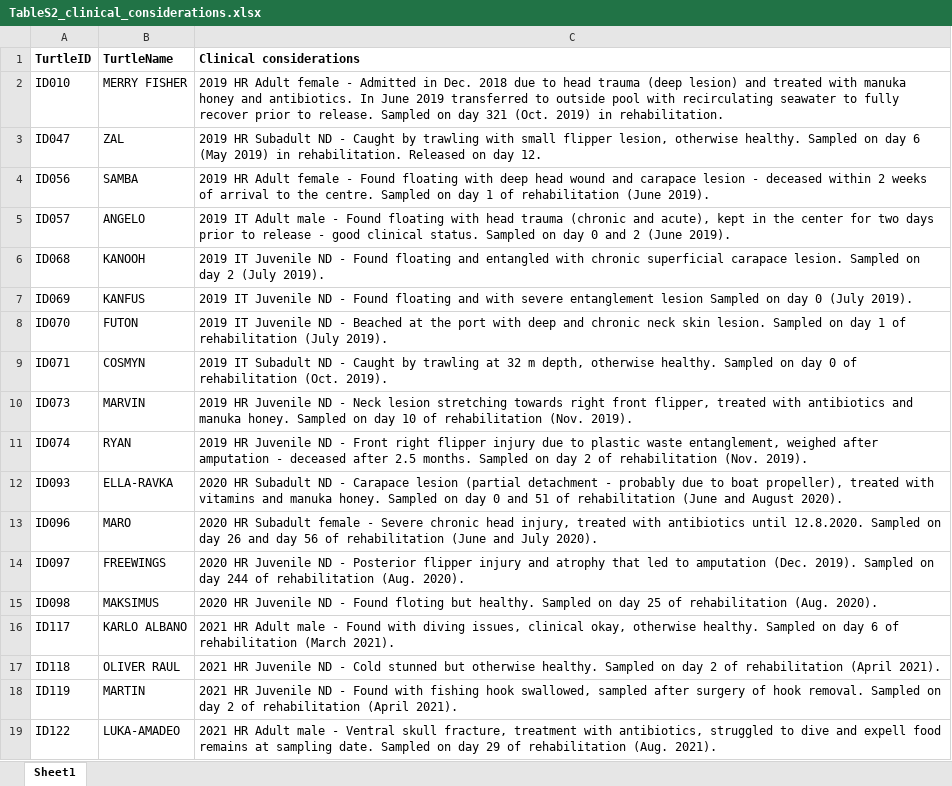
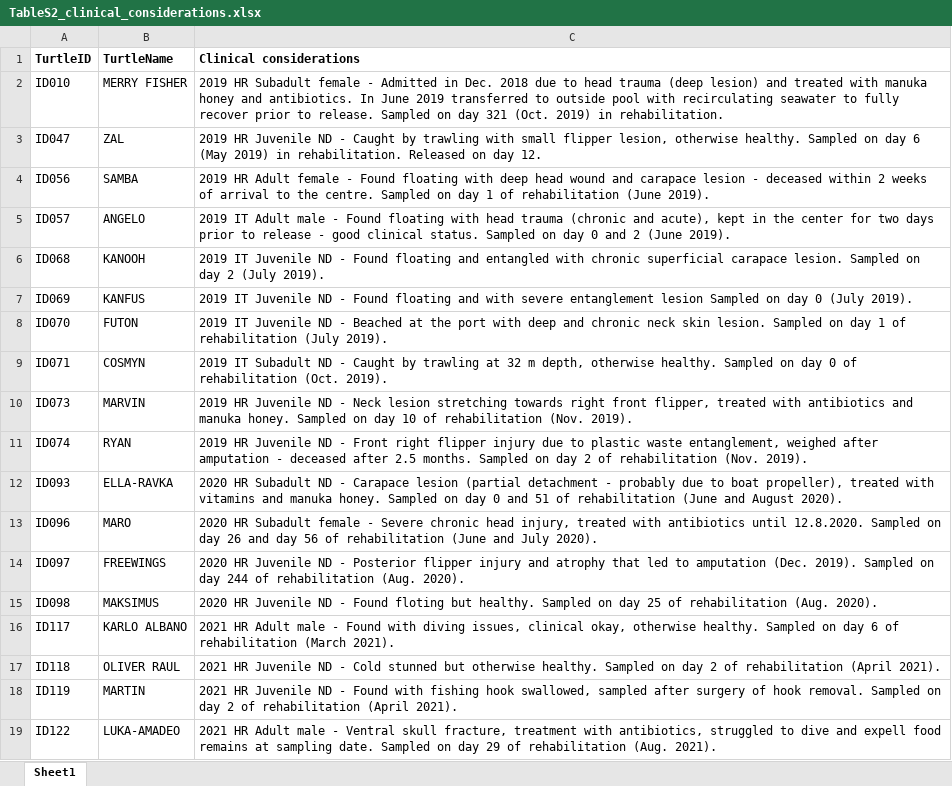
Before and after one commit to kl-fil/2023-Filek_et_al._TBIOME_project, an Excel workbook: supplementary_materials/TableS2_clinical_considerations.xlsx, sheet Sheet1, drawn as a sheet; values as stored, in another font and other column widths than the file's, no borders; the diff names each change by its address in the sheet, - before the commit and + after, or states it on an @@ line.

```diff
--- a/supplementary_materials/TableS2_clinical_considerations.xlsx (sheet Sheet1)
+++ b/supplementary_materials/TableS2_clinical_considerations.xlsx (sheet Sheet1)
-C2 (Clinical considerations): 2019 HR Adult female -…
+C2 (Clinical considerations): 2019 HR Subadult female -…
-C3 (Clinical considerations): 2019 HR Subadult ND -…
+C3 (Clinical considerations): 2019 HR Juvenile ND -…
```
Also changed, not shown: supplementary_materials/TableS1_loggerhead_info_all_samples.xlsx, 7 other files.
